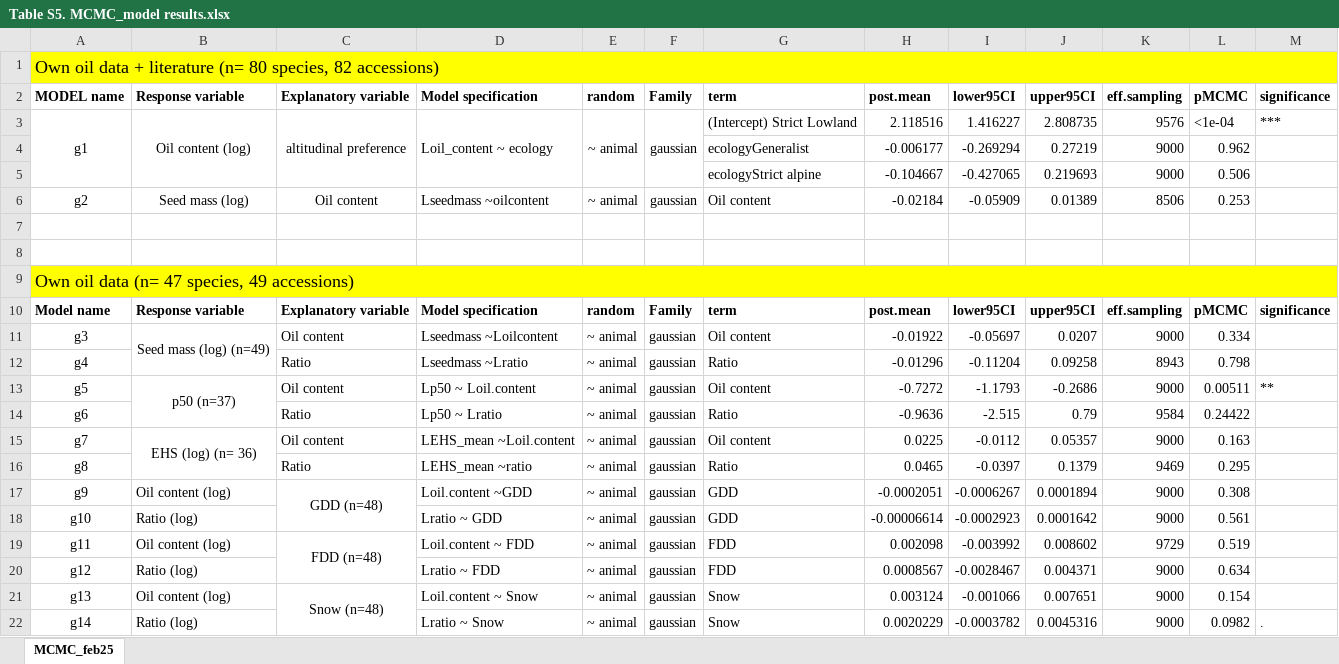
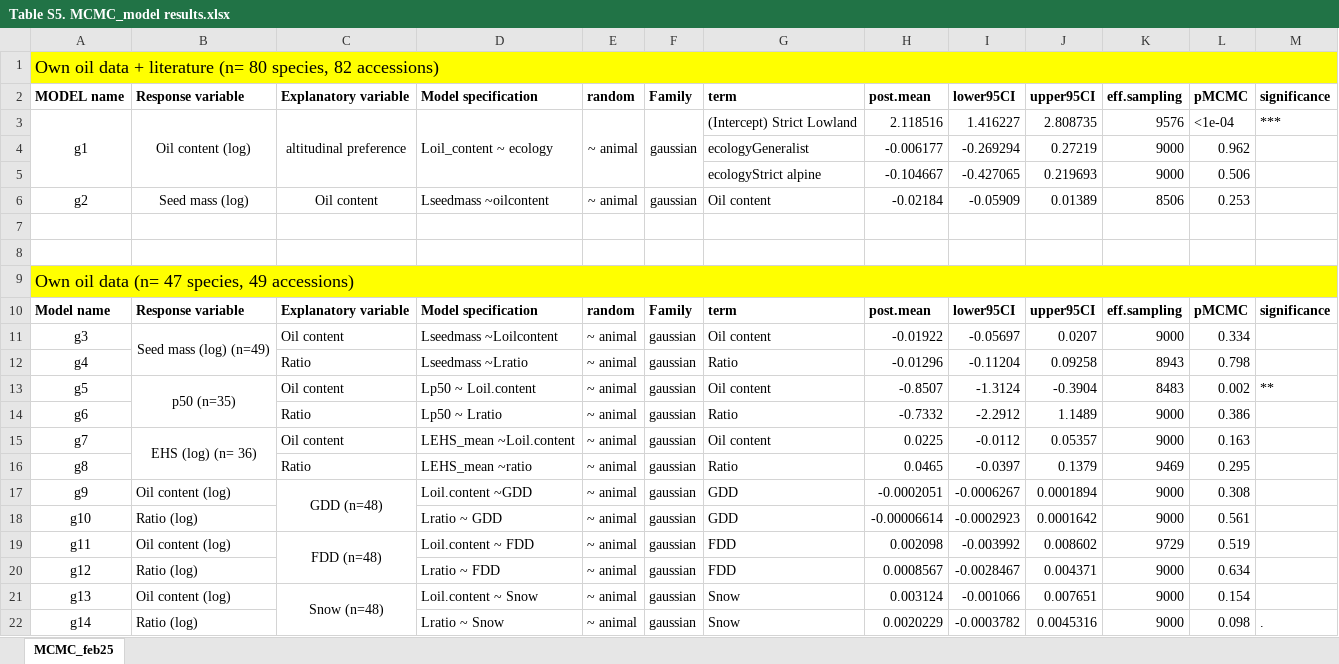
Before and after one commit to clara-espinosa/Oilcontent_Longevity, an Excel workbook: results/supplementary/Table S5. MCMC_model results.xlsx, sheet MCMC_feb25, drawn as a sheet; values as stored, in another font and other column widths than the file's, no borders; the diff names each change by its address in the sheet, - before the commit and + after, or states it on an @@ line.

Commit message:
New supplementary with comparison between year of analysis for oil and longevity

```diff
--- a/results/supplementary/Table S5. MCMC_model results.xlsx (sheet MCMC_feb25)
+++ b/results/supplementary/Table S5. MCMC_model results.xlsx (sheet MCMC_feb25)
-B13: p50 (n=37)
+B13: p50 (n=35)
-H13: -0.7272
+H13: -0.8507
-I13: -1.1793
+I13: -1.3124
-J13: -0.2686
+J13: -0.3904
-K13: 9000
+K13: 8483
-L13: 0.00511
+L13: 0.002
-H14: -0.9636
+H14: -0.7332
-I14: -2.515
+I14: -2.2912
-J14: 0.79
+J14: 1.1489
-K14: 9584
+K14: 9000
-L14: 0.24422
+L14: 0.386
-L22: 0.0982
+L22: 0.098
```
Also changed, not shown: results/supplementary/Table S6. MCMC models random factor results.xlsx, 10 other files.
